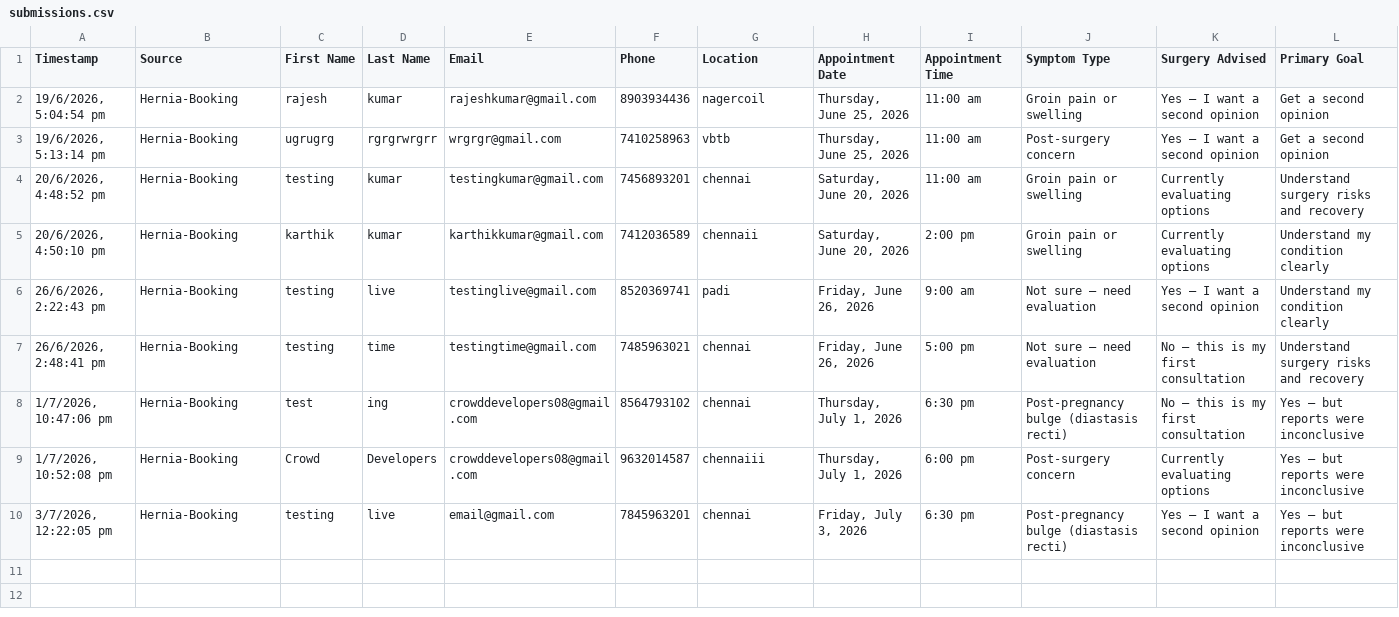
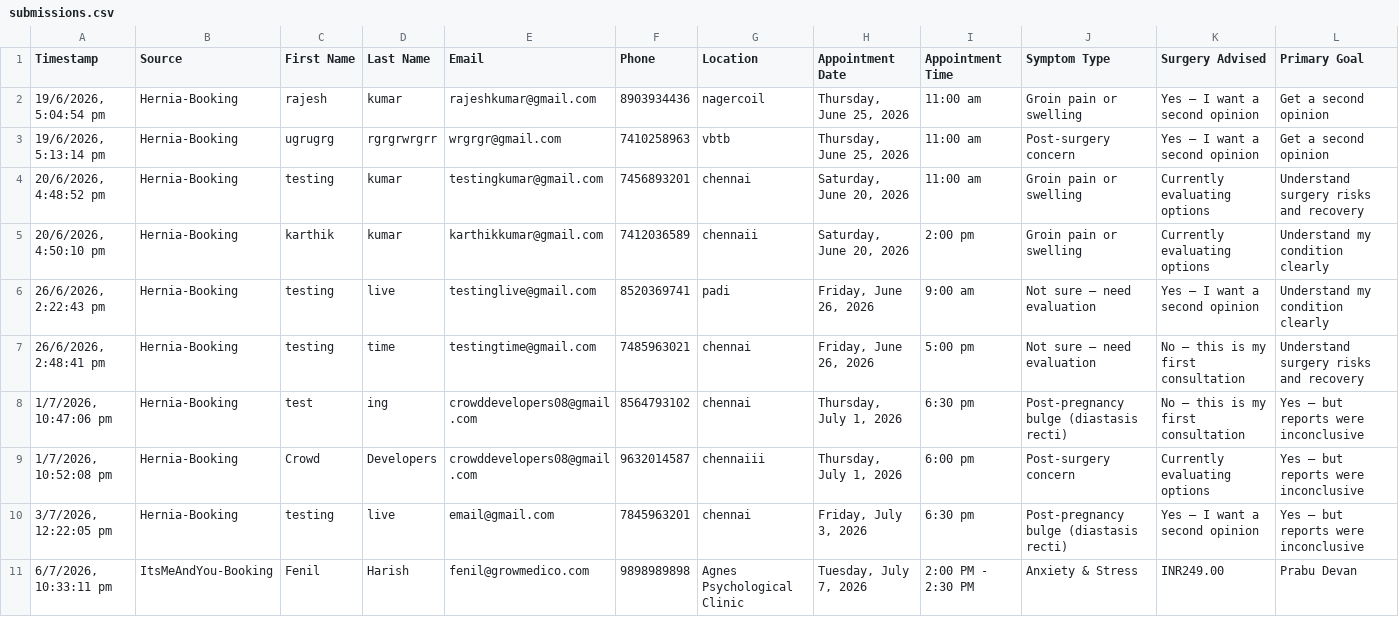
Before and after one commit to Fenil2/itsmeandyou, a CSV file: data/submissions.csv, drawn as a sheet; only a part is shown; rows hold the shown columns only; the diff names each change by its address in the sheet, - before the commit and + after, or states it on an @@ line.

Commit message:
first commitssss

```diff
--- a/data/submissions.csv
+++ b/data/submissions.csv
+row 11: 6/7/2026, 10:33:11 pm | ItsMeAndYou-Booking | Fenil | Harish | fenil@growmedico.com | 9898989898 | Agnes Psychological Clinic | Tuesday, July 7, 2026 | 2:00 PM - 2:30 PM | Anxiety & Stress | INR249.00 | Prabu Devan
```
Also changed, not shown: 3 other files.
